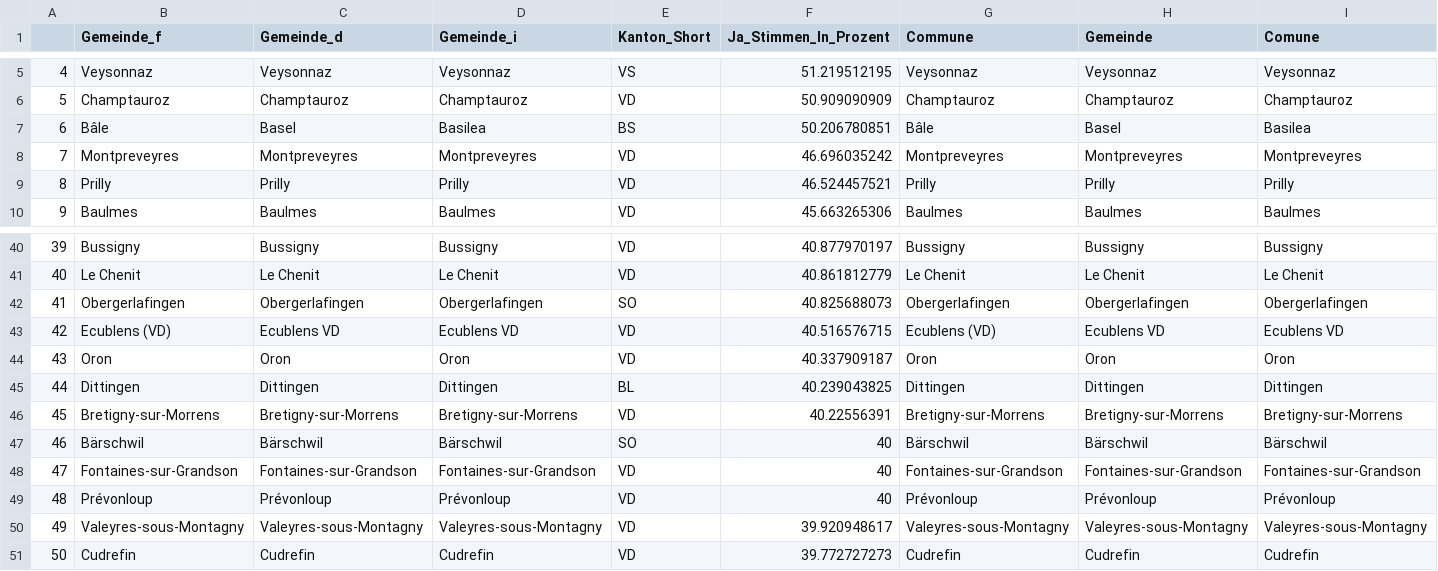
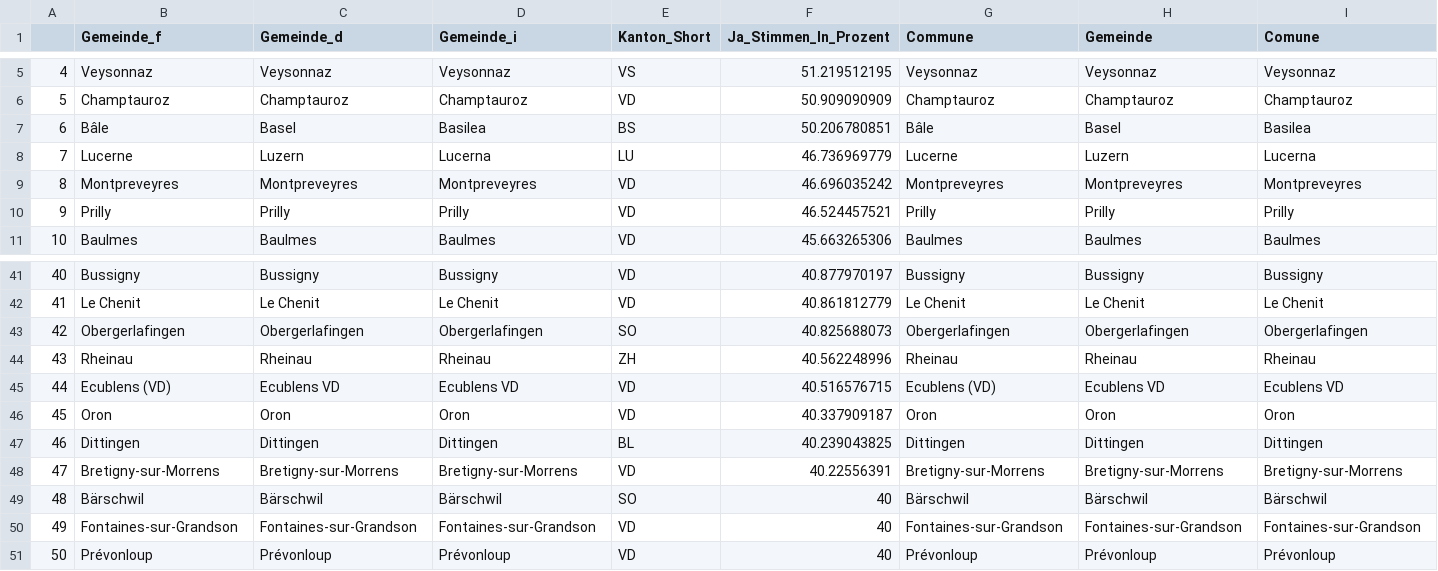
Before and after one commit to awp-finanznachrichten/lena_september2021, a CSV file: Tableaux/cap_top.csv, drawn as a sheet; only a part is shown, gaps mark what is left out; removed rows and columns are numbered as before the commit, all else as after; rows hold the shown columns only; the diff names each change by its address in the sheet, - before the commit and + after, or states it on an @@ line.

```diff
--- a/Tableaux/cap_top.csv
+++ b/Tableaux/cap_top.csv
+row 8: 7 | Lucerne | Luzern | Lucerna | LU | 46.736969779 | Lucerne | Luzern | Lucerna
@@ column A renumbered between rows 9 and 51 @@
+row 44: 43 | Rheinau | Rheinau | Rheinau | ZH | 40.562248996 | Rheinau | Rheinau | Rheinau
-row 50: 49 | Valeyres-sous-Montagny | Valeyres-sous-Montagny | Valeyres-sous-Montagny | VD | 39.920948617 | Valeyres-sous-Montagny | Valeyres-sous-Montagny | Valeyres-sous-Montagny
-row 51: 50 | Cudrefin | Cudrefin | Cudrefin | VD | 39.772727273 | Cudrefin | Cudrefin | Cudrefin
```
Also changed, not shown: Tableaux/cap_flop.csv, Tableaux/mar_flop.csv, 1 other file.
